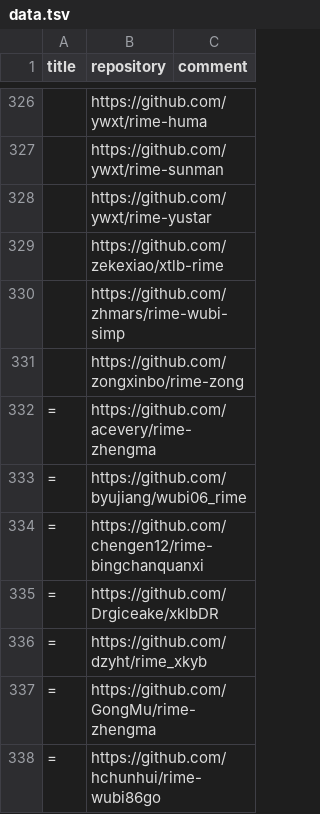
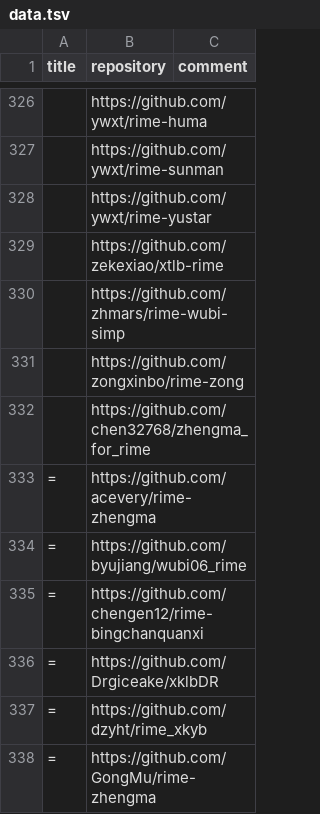
Before and after one commit to hantang/rime-list, a TSV file: data.tsv, drawn as a sheet; only a part is shown, gaps mark what is left out; the shorter side is filled out with more unchanged rows.

Commit message:
Update

```diff
--- a/data.tsv
+++ b/data.tsv
@@ -331,2 +331,3 @@ title	repository	comment
 	https://github.com/zongxinbo/rime-zong	
+	https://github.com/chen32768/zhengma_for_rime	
 =	https://github.com/acevery/rime-zhengma	
```
